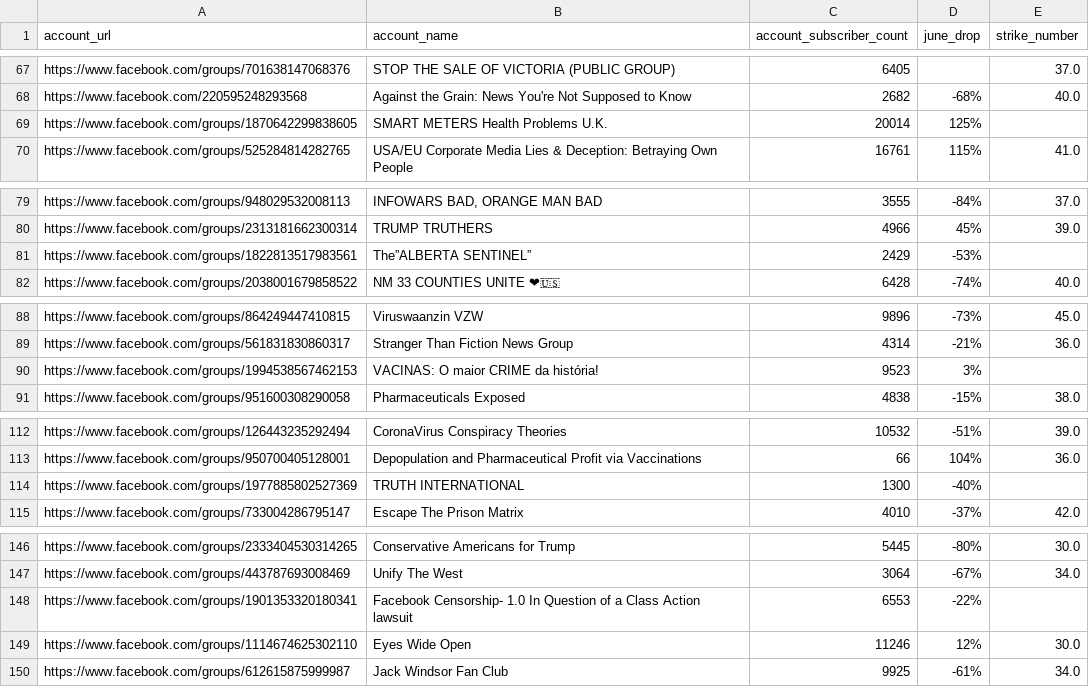
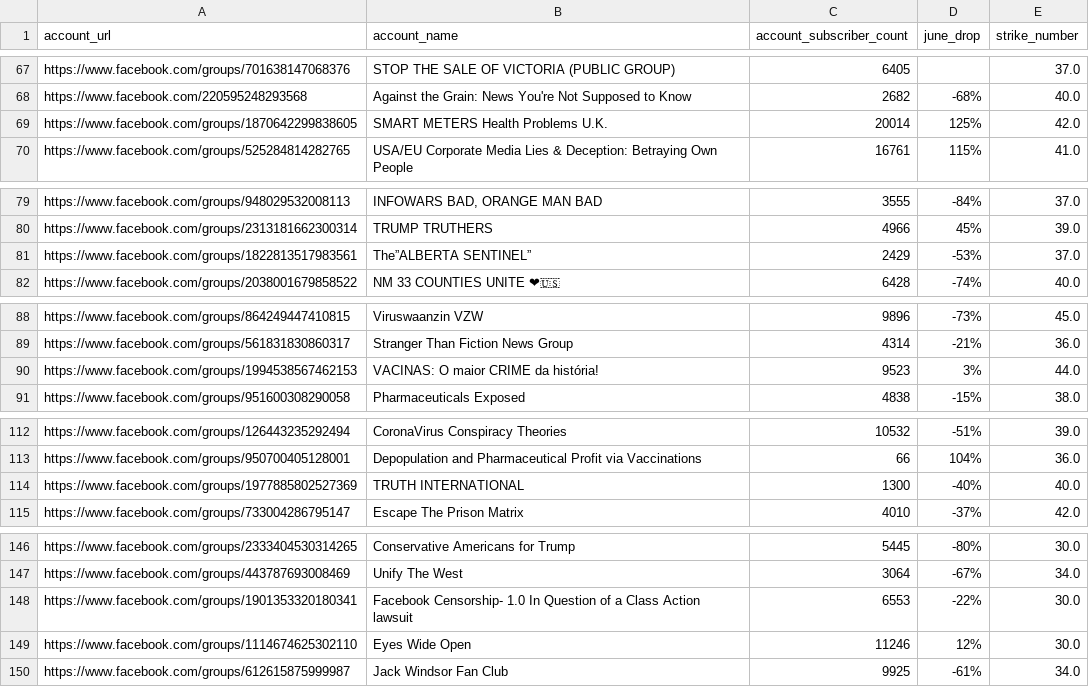
Before and after one commit to medialab/webclim_facebook, a CSV file: data/crowdtangle_list/account_list_part_1.csv, drawn as a sheet; only a part is shown, gaps mark what is left out; the diff covers the shown part only.

Commit message:
add strike number a la mano

```diff
--- a/data/crowdtangle_list/account_list_part_1.csv
+++ b/data/crowdtangle_list/account_list_part_1.csv
@@ -68,3 +68,3 @@ https://www.facebook.com/groups/701638147068376,STOP THE SALE OF VICTORIA (PUBLI
 https://www.facebook.com/220595248293568,Against the Grain: News You're Not Supposed to Know,2682,-68%,40.0
-https://www.facebook.com/groups/1870642299838605,SMART METERS Health Problems U.K.,20014,125%,
+https://www.facebook.com/groups/1870642299838605,SMART METERS Health Problems U.K.,20014,125%,42.0
 https://www.facebook.com/groups/525284814282765,USA/EU Corporate Media Lies & Deception: Betraying Own People,16761,115%,41.0
@@ -80,3 +80,3 @@ https://www.facebook.com/groups/948029532008113,"INFOWARS  BAD, ORANGE MAN BAD",
 https://www.facebook.com/groups/2313181662300314,TRUMP TRUTHERS,4966,45%,39.0
-https://www.facebook.com/groups/1822813517983561,The”ALBERTA SENTINEL”,2429,-53%,
+https://www.facebook.com/groups/1822813517983561,The”ALBERTA SENTINEL”,2429,-53%,37.0
 https://www.facebook.com/groups/2038001679858522,NM 33 COUNTIES UNITE ❤🇺🇸,6428,-74%,40.0
@@ -89,3 +89,3 @@ https://www.facebook.com/groups/864249447410815,Viruswaanzin VZW,9896,-73%,45.0
 https://www.facebook.com/groups/561831830860317,Stranger Than Fiction News Group,4314,-21%,36.0
-https://www.facebook.com/groups/1994538567462153,VACINAS: O maior CRIME da história!,9523,3%,
+https://www.facebook.com/groups/1994538567462153,VACINAS: O maior CRIME da história!,9523,3%,44.0
 https://www.facebook.com/groups/951600308290058,Pharmaceuticals Exposed,4838,-15%,38.0
@@ -113,3 +113,3 @@ https://www.facebook.com/groups/126443235292494,CoronaVirus Conspiracy Theories,
 https://www.facebook.com/groups/950700405128001,Depopulation and Pharmaceutical Profit via Vaccinations,66,104%,36.0
-https://www.facebook.com/groups/1977885802527369,TRUTH INTERNATIONAL,1300,-40%,
+https://www.facebook.com/groups/1977885802527369,TRUTH INTERNATIONAL,1300,-40%,40.0
 https://www.facebook.com/groups/733004286795147,Escape The Prison Matrix,4010,-37%,42.0
@@ -147,3 +147,3 @@ https://www.facebook.com/groups/2333404530314265,Conservative Americans for Trum
 https://www.facebook.com/groups/443787693008469,Unify The West,3064,-67%,34.0
-https://www.facebook.com/groups/1901353320180341,Facebook Censorship- 1.0  In Question of a Class Action lawsuit,6553,-22%,
+https://www.facebook.com/groups/1901353320180341,Facebook Censorship- 1.0  In Question of a Class Action lawsuit,6553,-22%,30.0
 https://www.facebook.com/groups/1114674625302110,Eyes Wide Open,11246,12%,30.0
```
Also changed, not shown: 1 edited cell elsewhere in this file, 1 other file.
